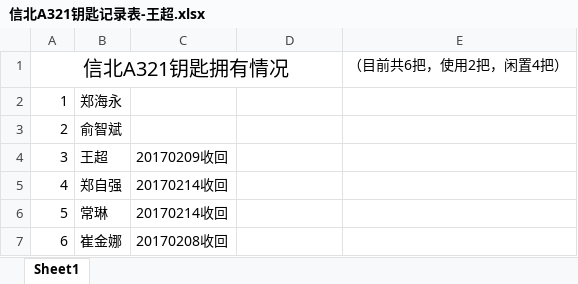
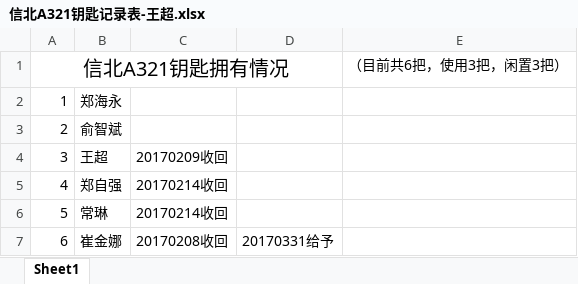
Before and after one commit to zhenglab/lab, an Excel workbook: 信北A321钥匙记录表-王超.xlsx, sheet Sheet1, drawn as a sheet; values as stored, in another font and other column widths than the file's, no borders; the diff names each change by its address in the sheet, - before the commit and + after, or states it on an @@ line.

Commit message:
Grant one key to CuiJinna

```diff
--- a/信北A321钥匙记录表-王超.xlsx (sheet Sheet1)
+++ b/信北A321钥匙记录表-王超.xlsx (sheet Sheet1)
-E1: （目前共6把，使用2把，闲置4把）
+E1: （目前共6把，使用3把，闲置3把）
-D7: (empty)
+D7: 20170331给予
```
